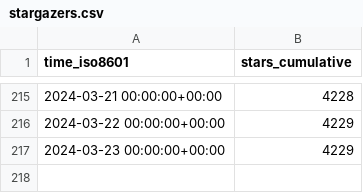
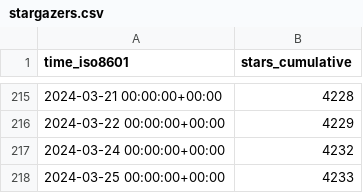
Before and after one commit to ChandanChainani/superduperdb, a CSV file: SuperDuperDB/superduperdb/ghrs-data/stargazers.csv, drawn as a sheet; only a part is shown, gaps mark what is left out; removed rows and columns are numbered as before the commit, all else as after; the diff names each change by its address in the sheet, - before the commit and + after, or states it on an @@ line.

```diff
--- a/SuperDuperDB/superduperdb/ghrs-data/stargazers.csv
+++ b/SuperDuperDB/superduperdb/ghrs-data/stargazers.csv
-row 217: 2024-03-23 00:00:00+00:00 | 4229
+row 217: 2024-03-24 00:00:00+00:00 | 4232
+row 218: 2024-03-25 00:00:00+00:00 | 4233
```
